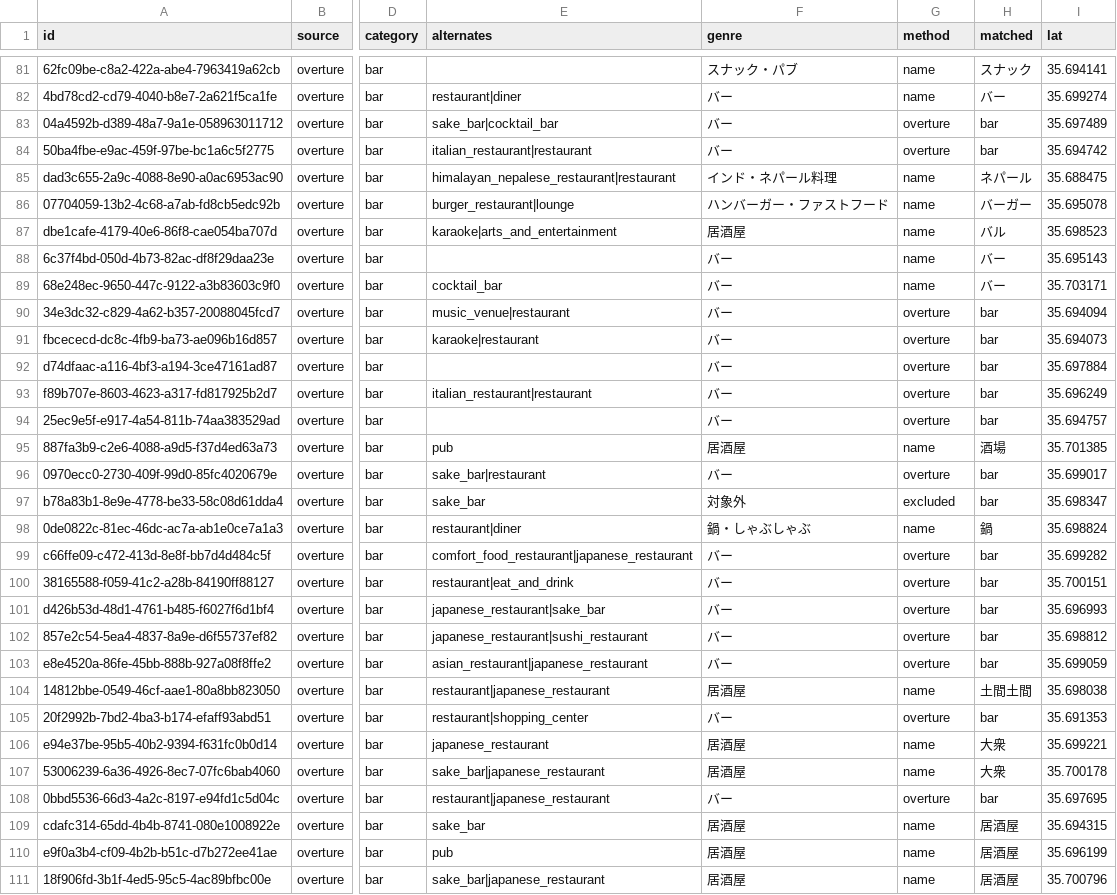
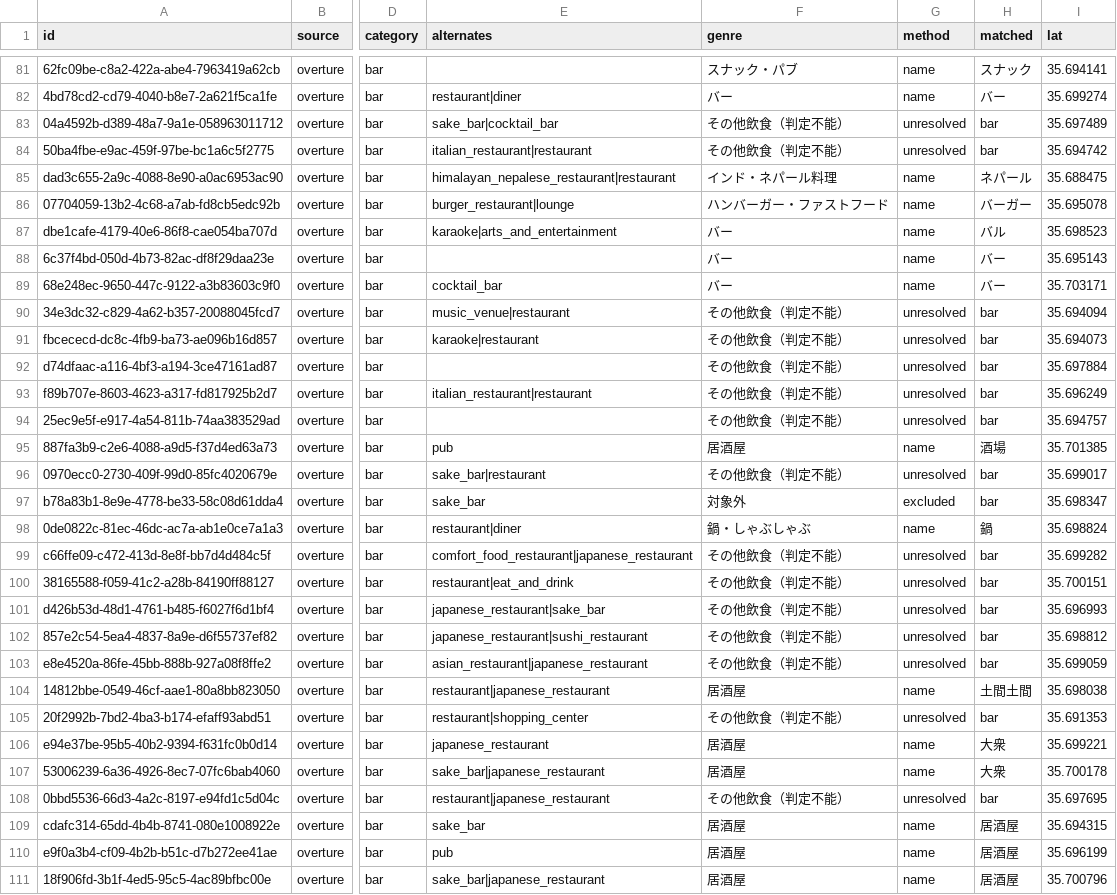
Before and after one commit to kanazawatakashi-lgtm/station-food-genre, a CSV file: data/kameido/genre.csv, drawn as a sheet; only a part is shown, gaps mark what is left out; the diff covers the shown part only; the diff names each change by its address in the sheet, - before the commit and + after, or states it on an @@ line.

```diff
--- a/data/kameido/genre.csv
+++ b/data/kameido/genre.csv
-F83:F84 (genre): バー
+F83:F84 (genre): その他飲食（判定不能）
-G83:G84 (method): overture
+G83:G84 (method): unresolved
-F87 (genre): 居酒屋
+F87 (genre): バー
-F90:F94 (genre): バー
+F90:F94 (genre): その他飲食（判定不能）
-G90:G94 (method): overture
+G90:G94 (method): unresolved
-F96 (genre): バー
+F96 (genre): その他飲食（判定不能）
-G96 (method): overture
+G96 (method): unresolved
-F99:F103 (genre): バー
+F99:F103 (genre): その他飲食（判定不能）
-G99:G103 (method): overture
+G99:G103 (method): unresolved
-F105 (genre): バー
+F105 (genre): その他飲食（判定不能）
-G105 (method): overture
+G105 (method): unresolved
-F108 (genre): バー
+F108 (genre): その他飲食（判定不能）
-G108 (method): overture
+G108 (method): unresolved
```
Also changed, not shown: 114 edited cells elsewhere in this file, 4 other files.
